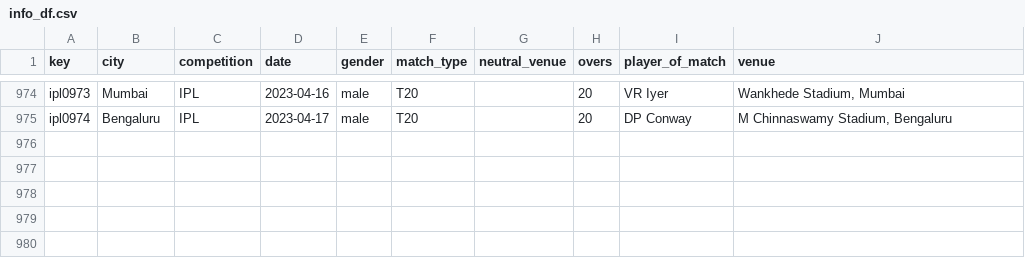
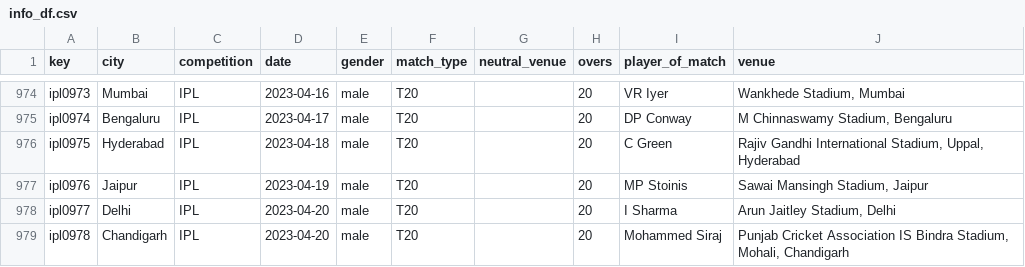
Before and after one commit to sawlachintan/cricket_data, a CSV file: ipl_data/info_df.csv, drawn as a sheet; only a part is shown, gaps mark what is left out.

```diff
--- a/ipl_data/info_df.csv
+++ b/ipl_data/info_df.csv
@@ -975 +975,5 @@ ipl0973,Mumbai,IPL,2023-04-16,male,T20,,20,VR Iyer,"Wankhede Stadium, Mumbai"
 ipl0974,Bengaluru,IPL,2023-04-17,male,T20,,20,DP Conway,"M Chinnaswamy Stadium, Bengaluru"
+ipl0975,Hyderabad,IPL,2023-04-18,male,T20,,20,C Green,"Rajiv Gandhi International Stadium, Uppal, Hyderabad"
+ipl0976,Jaipur,IPL,2023-04-19,male,T20,,20,MP Stoinis,"Sawai Mansingh Stadium, Jaipur"
+ipl0977,Delhi,IPL,2023-04-20,male,T20,,20,I Sharma,"Arun Jaitley Stadium, Delhi"
+ipl0978,Chandigarh,IPL,2023-04-20,male,T20,,20,Mohammed Siraj,"Punjab Cricket Association IS Bindra Stadium, Mohali, Chandigarh"
```
Also changed, not shown: ipl_data/outcome_df.csv, ipl_data/team_df.csv, 14 other files.
